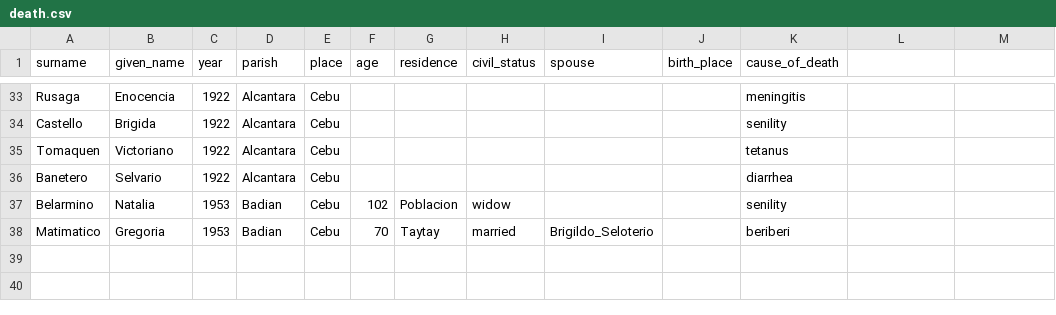
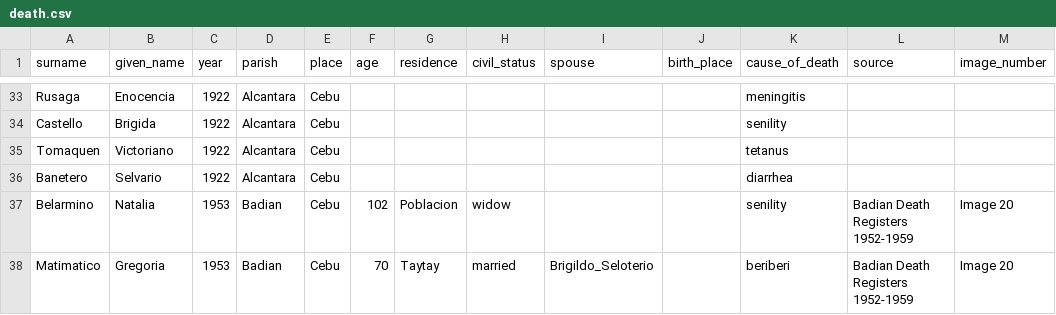
Before and after one commit to chryehearn12/FilipinoFamilyHistory, a CSV file: death.csv, drawn as a sheet; only a part is shown, gaps mark what is left out; the diff names each change by its address in the sheet, - before the commit and + after, or states it on an @@ line.

Commit message:
Update death.csv

```diff
--- a/death.csv
+++ b/death.csv
-L1: (empty)
+L1: source
-M1: (empty)
+M1: image_number
-L37:L38 (source): (empty)
+L37:L38 (source): Badian Death Registers 1952-1959
-M37:M38 (image_number): (empty)
+M37:M38 (image_number): Image 20
```
